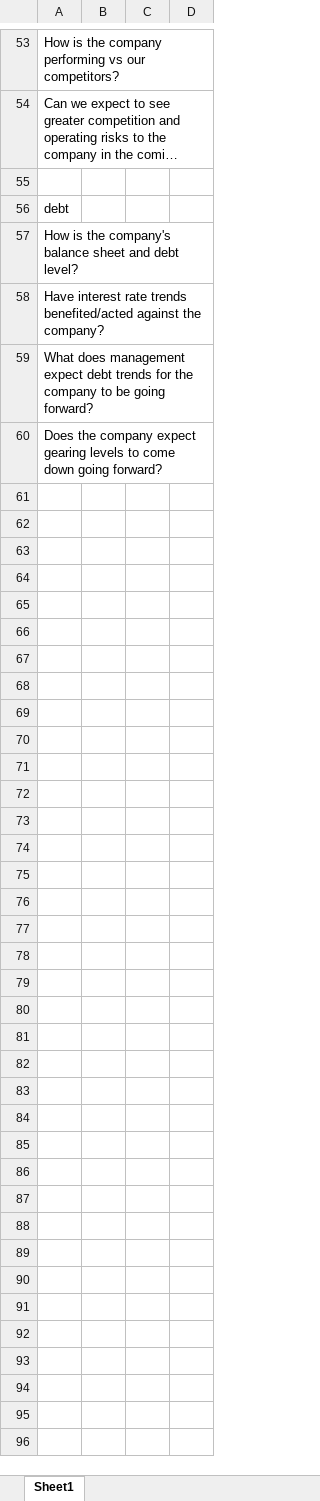
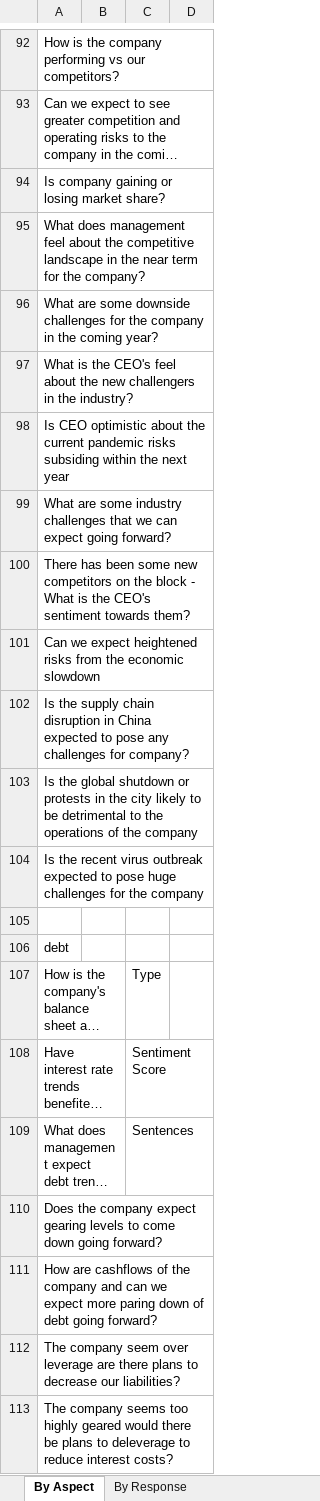
Before and after one commit to colinat/PLPCA, an Excel workbook: chatbot/Sample Qs.xlsx, sheet By Aspect, drawn as a sheet; only a part is shown, gaps mark what is left out; long unchanged cells end in …; values as stored, in another font and other column widths than the file's, no cell formats; addresses are those after the commit; the diff covers the shown part only; the diff names each change by its address in the sheet, - before the commit and + after, or states it on an @@ line.

```diff
--- a/chatbot/Sample Qs.xlsx (sheet By Aspect)
+++ b/chatbot/Sample Qs.xlsx (sheet By Aspect)
-sheet tab: Sheet1
+sheet tab: By Aspect
+sheet tab: By Response
+row 94: Is company gaining or losing market share?
+row 95: What does management feel about the competitive landscape in the near term for the company?
+row 96: What are some downside challenges for the company in the coming year?
+row 97: What is the CEO's feel about the new challengers in the industry?
+row 98: Is CEO optimistic about the current pandemic risks subsiding within the next year
+row 99: What are some industry challenges that we can expect going forward?
+row 100: There has been some new competitors on the block - What is the CEO's sentiment towards them?
+row 101: Can we expect heightened risks from the economic slowdown
+row 102: Is the supply chain disruption in China expected to pose any challenges for company?
+row 103: Is the global shutdown or protests in the city likely to be detrimental to the operations of the company
+row 104: Is the recent virus outbreak expected to pose huge challenges for the company
-C107: (empty)
+C107: Type
-C108: (empty)
+C108: Sentiment Score
-C109: (empty)
+C109: Sentences
+row 111: How are cashflows of the company and can we expect more paring down of debt going forward?
+row 112: The company seem over leverage are there plans to decrease our liabilities?
+row 113: The company seems too highly geared would there be plans to deleverage to reduce interest costs?
```
Also changed, not shown: 57 added rows and 11 edited cells elsewhere in this sheet, cell formats.
